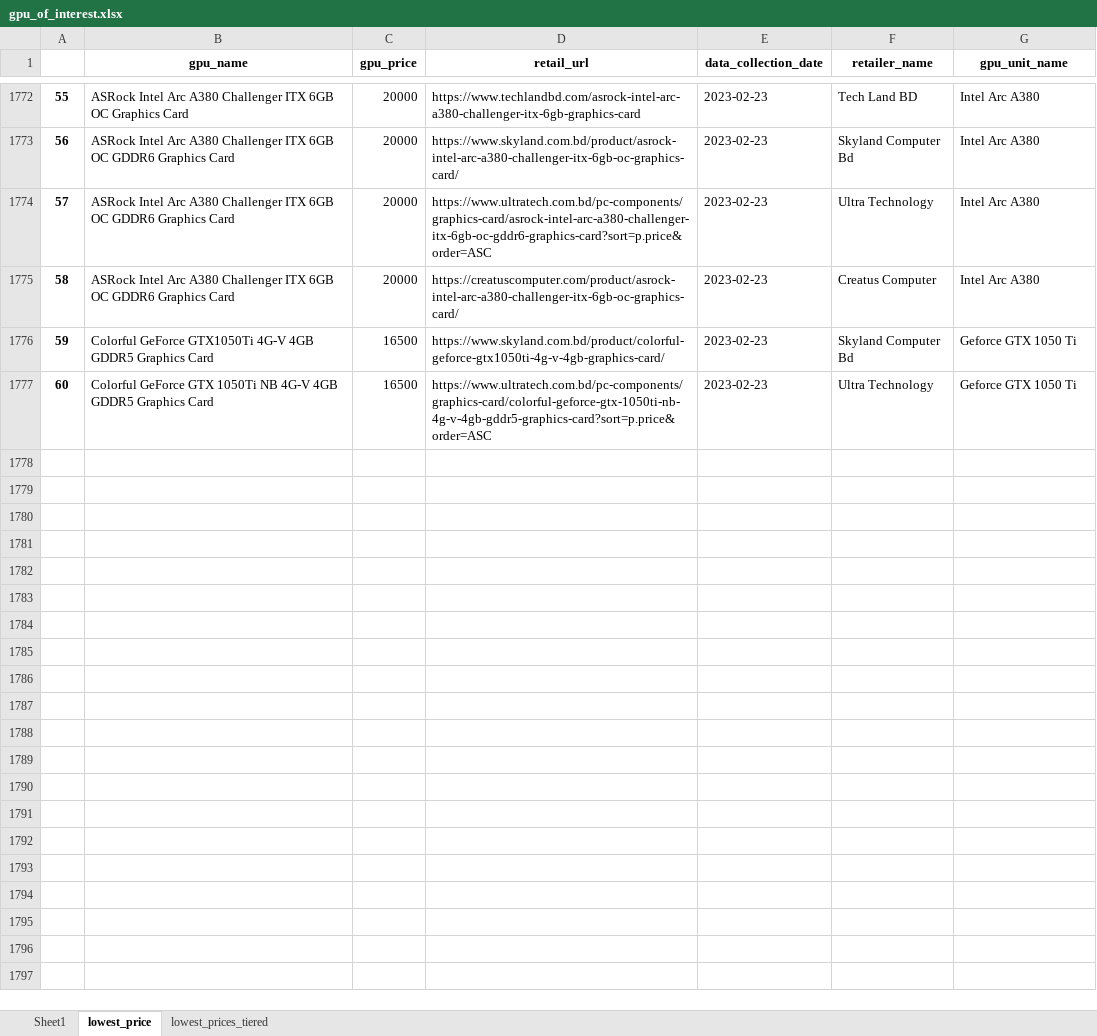
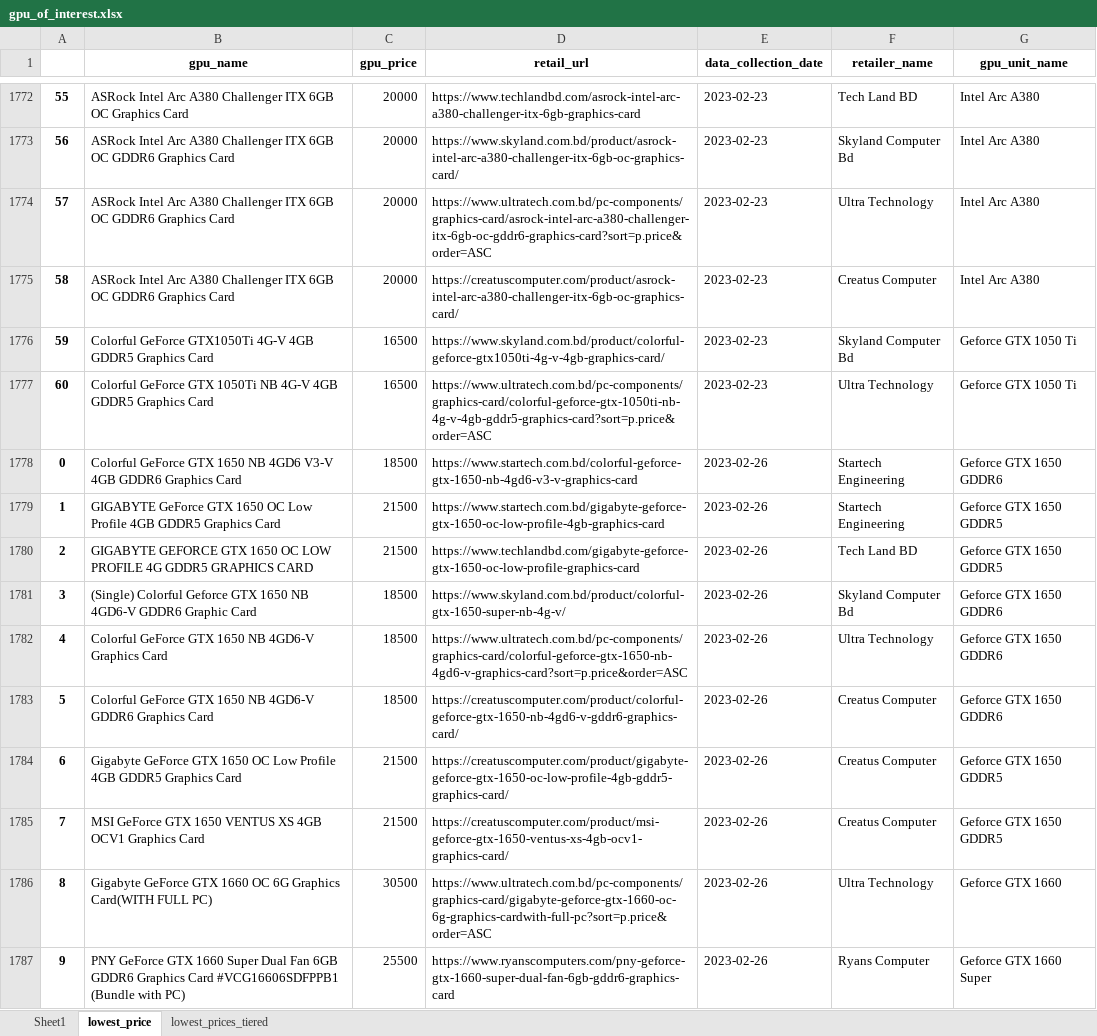
Before and after one commit to Saminyead/gpu_for_bd_gamers, an Excel workbook: output_files/gpu_of_interest.xlsx, sheet lowest_price, drawn as a sheet; only a part is shown, gaps mark what is left out; values as stored, in another font and other column widths than the file's, no borders; the diff covers the shown part only; the diff names each change by its address in the sheet, - before the commit and + after, or states it on an @@ line.

```diff
--- a/output_files/gpu_of_interest.xlsx (sheet lowest_price)
+++ b/output_files/gpu_of_interest.xlsx (sheet lowest_price)
+row 1778: 0 | Colorful GeForce GTX 1650 NB 4GD6 V3-V 4GB GDDR6 Graphics Card | 18500 | https://www.startech.com.bd/colorful-geforce-gtx-1650-nb-4gd6-v3-v-graphics-card | 2023-02-26 | Startech Engineering | Geforce GTX 1650 GDDR6
+row 1779: 1 | GIGABYTE GeForce GTX 1650 OC Low Profile 4GB GDDR5 Graphics Card | 21500 | https://www.startech.com.bd/gigabyte-geforce-gtx-1650-oc-low-profile-4gb-graphics-card | 2023-02-26 | Startech Engineering | Geforce GTX 1650 GDDR5
+row 1780: 2 | GIGABYTE GEFORCE GTX 1650 OC LOW PROFILE 4G GDDR5 GRAPHICS CARD | 21500 | https://www.techlandbd.com/gigabyte-geforce-gtx-1650-oc-low-profile-graphics-card | 2023-02-26 | Tech Land BD | Geforce GTX 1650 GDDR5
+row 1781: 3 | (Single) Colorful Geforce GTX 1650 NB 4GD6-V GDDR6 Graphic Card | 18500 | https://www.skyland.com.bd/product/colorful-gtx-1650-super-nb-4g-v/ | 2023-02-26 | Skyland Computer Bd | Geforce GTX 1650 GDDR6
+row 1782: 4 | Colorful GeForce GTX 1650 NB 4GD6-V Graphics Card | 18500 | https://www.ultratech.com.bd/pc-components/graphics-card/colorful-geforce-gtx-1650-nb-4gd6-v-graphics-card?sort=p.price&order=ASC | 2023-02-26 | Ultra Technology | Geforce GTX 1650 GDDR6
+row 1783: 5 | Colorful GeForce GTX 1650 NB 4GD6-V GDDR6 Graphics Card | 18500 | https://creatuscomputer.com/product/colorful-geforce-gtx-1650-nb-4gd6-v-gddr6-graphics-card/ | 2023-02-26 | Creatus Computer | Geforce GTX 1650 GDDR6
+row 1784: 6 | Gigabyte GeForce GTX 1650 OC Low Profile 4GB GDDR5 Graphics Card | 21500 | https://creatuscomputer.com/product/gigabyte-geforce-gtx-1650-oc-low-profile-4gb-gddr5-graphics-card/ | 2023-02-26 | Creatus Computer | Geforce GTX 1650 GDDR5
+row 1785: 7 | MSI GeForce GTX 1650 VENTUS XS 4GB OCV1 Graphics Card | 21500 | https://creatuscomputer.com/product/msi-geforce-gtx-1650-ventus-xs-4gb-ocv1-graphics-card/ | 2023-02-26 | Creatus Computer | Geforce GTX 1650 GDDR5
+row 1786: 8 | Gigabyte GeForce GTX 1660 OC 6G Graphics Card(WITH FULL PC) | 30500 | https://www.ultratech.com.bd/pc-components/graphics-card/gigabyte-geforce-gtx-1660-oc-6g-graphics-cardwith-full-pc?sort=p.price&order=ASC | 2023-02-26 | Ultra Technology | Geforce GTX 1660
+row 1787: 9 | PNY GeForce GTX 1660 Super Dual Fan 6GB GDDR6 Graphics Card #VCG16606SDFPPB1 (Bundle with PC) | 25500 | https://www.ryanscomputers.com/pny-geforce-gtx-1660-super-dual-fan-6gb-gddr6-graphics-card | 2023-02-26 | Ryans Computer | Geforce GTX 1660 Super
```
Also changed, not shown: 49 added rows elsewhere in this sheet, sheet Sheet1, sheet lowest_prices_tiered, tier_score.xlsx.
